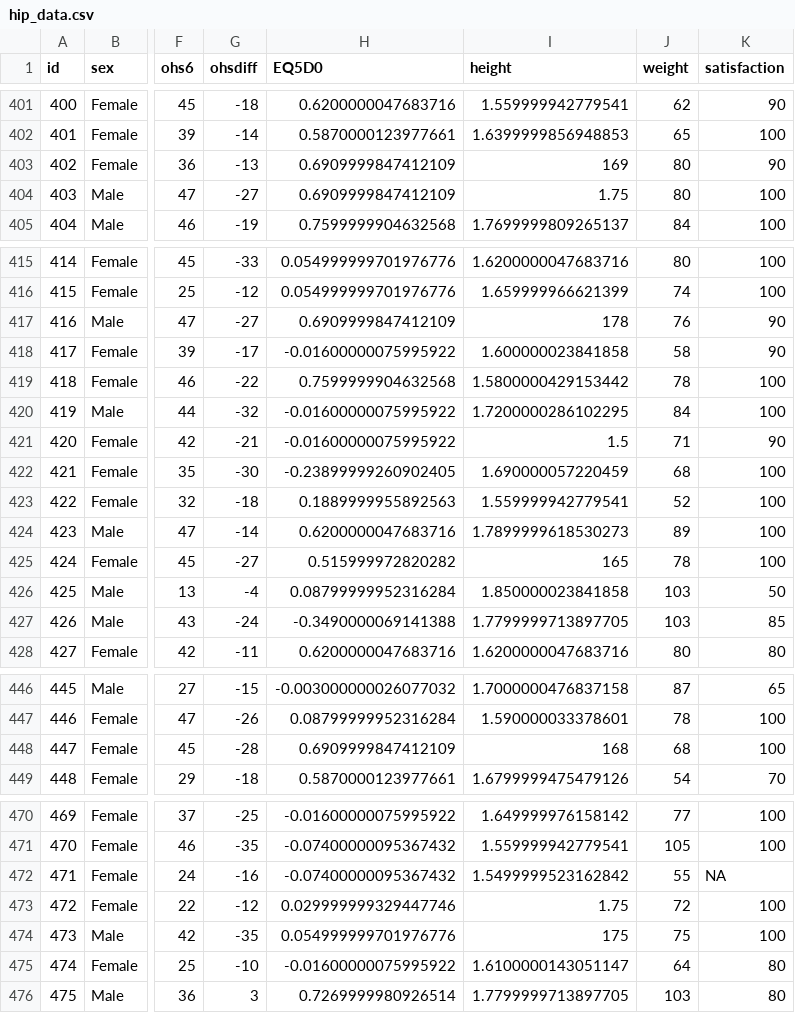
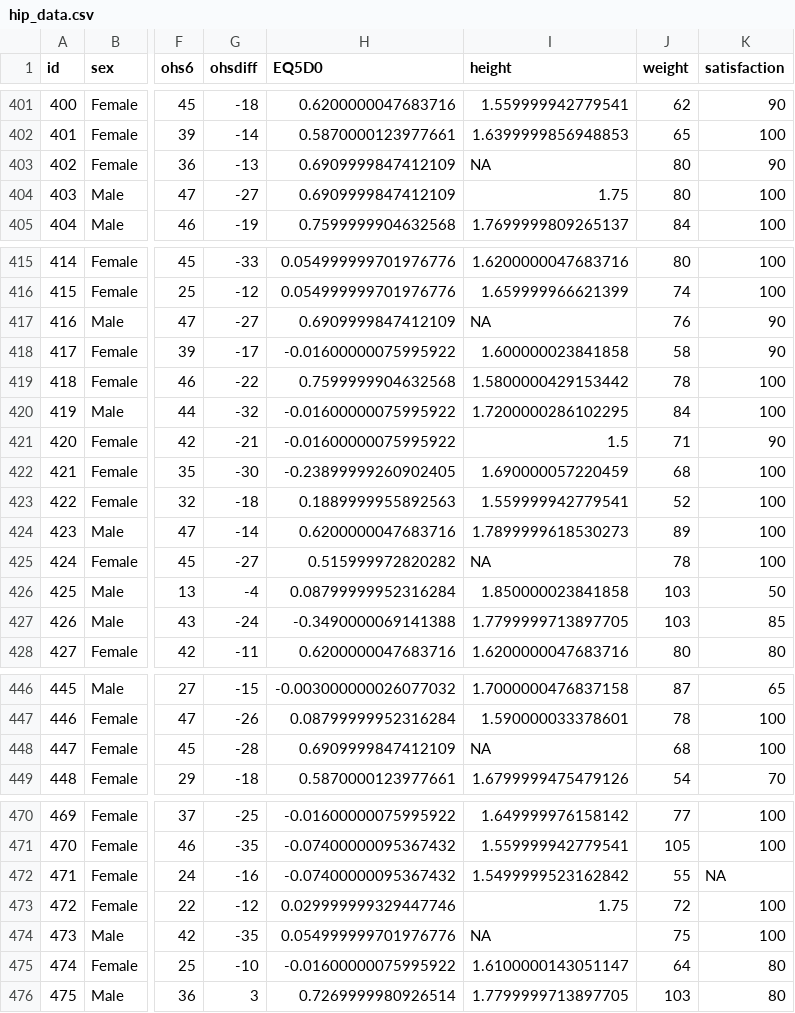
Before and after one commit to CompEpigen/BasicR, a CSV file: inst/extdata/hip_data.csv, drawn as a sheet; only a part is shown, gaps mark what is left out; the diff covers the shown part only; the diff names each change by its address in the sheet, - before the commit and + after, or states it on an @@ line.

```diff
--- a/inst/extdata/hip_data.csv
+++ b/inst/extdata/hip_data.csv
-I403 (height): 169
+I403 (height): NA
-I417 (height): 178
+I417 (height): NA
-I425 (height): 165
+I425 (height): NA
-I448 (height): 168
+I448 (height): NA
-I474 (height): 175
+I474 (height): NA
```
Also changed, not shown: 6 edited cells elsewhere in this file, 5 other files.
